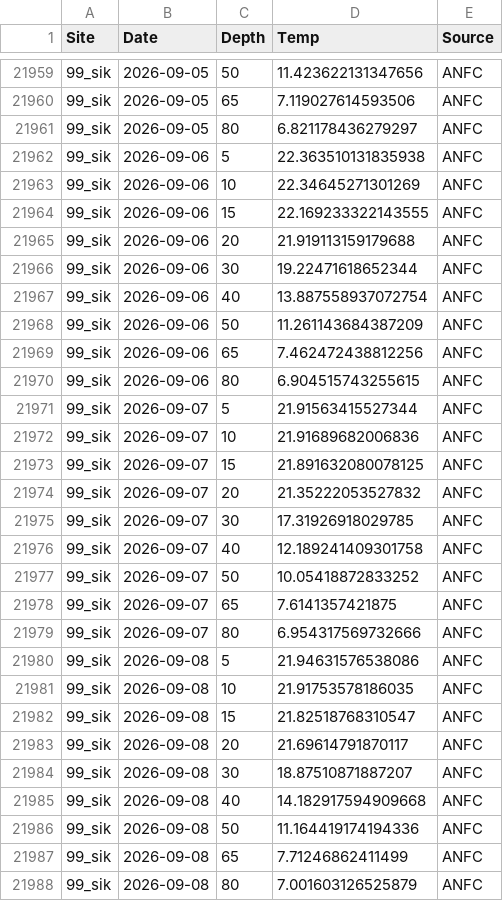
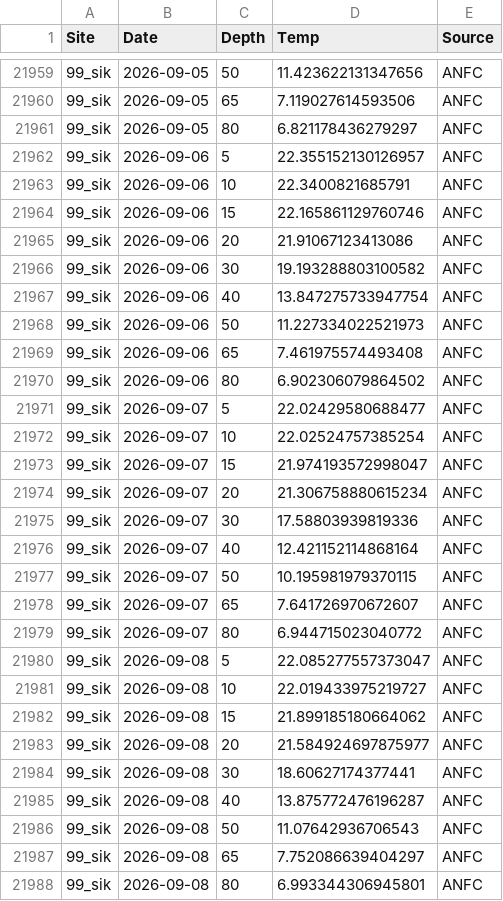
Before and after one commit to sharkbot952/temp_test5, a CSV file: data/cmem/thetao/thetao_99_sik.csv, drawn as a sheet; only a part is shown, gaps mark what is left out; the diff covers the shown part only.

```diff
--- a/data/cmem/thetao/thetao_99_sik.csv
+++ b/data/cmem/thetao/thetao_99_sik.csv
@@ -21961,28 +21961,28 @@
 99_sik,2026-09-05,80,6.821178436279297,ANFC
-99_sik,2026-09-06,5,22.363510131835938,ANFC
-99_sik,2026-09-06,10,22.34645271301269,ANFC
-99_sik,2026-09-06,15,22.169233322143555,ANFC
-99_sik,2026-09-06,20,21.919113159179688,ANFC
-99_sik,2026-09-06,30,19.22471618652344,ANFC
-99_sik,2026-09-06,40,13.887558937072754,ANFC
-99_sik,2026-09-06,50,11.261143684387209,ANFC
-99_sik,2026-09-06,65,7.462472438812256,ANFC
-99_sik,2026-09-06,80,6.904515743255615,ANFC
-99_sik,2026-09-07,5,21.91563415527344,ANFC
-99_sik,2026-09-07,10,21.91689682006836,ANFC
-99_sik,2026-09-07,15,21.891632080078125,ANFC
-99_sik,2026-09-07,20,21.35222053527832,ANFC
-99_sik,2026-09-07,30,17.31926918029785,ANFC
-99_sik,2026-09-07,40,12.189241409301758,ANFC
-99_sik,2026-09-07,50,10.05418872833252,ANFC
-99_sik,2026-09-07,65,7.6141357421875,ANFC
-99_sik,2026-09-07,80,6.954317569732666,ANFC
-99_sik,2026-09-08,5,21.94631576538086,ANFC
-99_sik,2026-09-08,10,21.91753578186035,ANFC
-99_sik,2026-09-08,15,21.82518768310547,ANFC
-99_sik,2026-09-08,20,21.69614791870117,ANFC
-99_sik,2026-09-08,30,18.87510871887207,ANFC
-99_sik,2026-09-08,40,14.182917594909668,ANFC
-99_sik,2026-09-08,50,11.164419174194336,ANFC
-99_sik,2026-09-08,65,7.71246862411499,ANFC
-99_sik,2026-09-08,80,7.001603126525879,ANFC
+99_sik,2026-09-06,5,22.355152130126957,ANFC
+99_sik,2026-09-06,10,22.3400821685791,ANFC
+99_sik,2026-09-06,15,22.165861129760746,ANFC
+99_sik,2026-09-06,20,21.91067123413086,ANFC
+99_sik,2026-09-06,30,19.193288803100582,ANFC
+99_sik,2026-09-06,40,13.847275733947754,ANFC
+99_sik,2026-09-06,50,11.227334022521973,ANFC
+99_sik,2026-09-06,65,7.461975574493408,ANFC
+99_sik,2026-09-06,80,6.902306079864502,ANFC
+99_sik,2026-09-07,5,22.02429580688477,ANFC
+99_sik,2026-09-07,10,22.02524757385254,ANFC
+99_sik,2026-09-07,15,21.974193572998047,ANFC
+99_sik,2026-09-07,20,21.306758880615234,ANFC
+99_sik,2026-09-07,30,17.58803939819336,ANFC
+99_sik,2026-09-07,40,12.421152114868164,ANFC
+99_sik,2026-09-07,50,10.195981979370115,ANFC
+99_sik,2026-09-07,65,7.641726970672607,ANFC
+99_sik,2026-09-07,80,6.944715023040772,ANFC
+99_sik,2026-09-08,5,22.085277557373047,ANFC
+99_sik,2026-09-08,10,22.019433975219727,ANFC
+99_sik,2026-09-08,15,21.899185180664062,ANFC
+99_sik,2026-09-08,20,21.584924697875977,ANFC
+99_sik,2026-09-08,30,18.60627174377441,ANFC
+99_sik,2026-09-08,40,13.875772476196287,ANFC
+99_sik,2026-09-08,50,11.07642936706543,ANFC
+99_sik,2026-09-08,65,7.752086639404297,ANFC
+99_sik,2026-09-08,80,6.993344306945801,ANFC
```
Also changed, not shown: 9 added rows and 45 edited cells elsewhere in this file, data/cmem/chl/chl_97_dat.csv, data/cmem/chl/chl_98_osh.csv, 9 other files.
